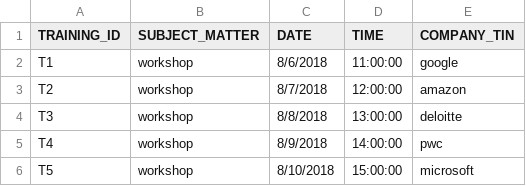
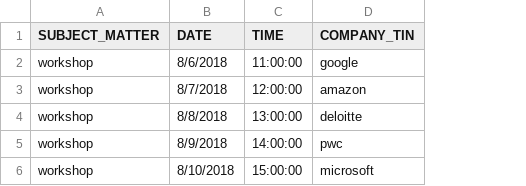
Before and after one commit to raghuvanshraj/Placement-Cell-Management-System, a CSV file: csv_files/trainings.csv, drawn as a sheet; the diff names each change by its address in the sheet, - before the commit and + after, or states it on an @@ line.

```diff
--- a/csv_files/trainings.csv
+++ b/csv_files/trainings.csv
-column A (TRAINING_ID), rows 2-6: T1 | T2 | T3 | T4 | T5
```
Also changed, not shown: csv_files/branches_eligible.csv, csv_files/jobs.csv, 7 other files.
